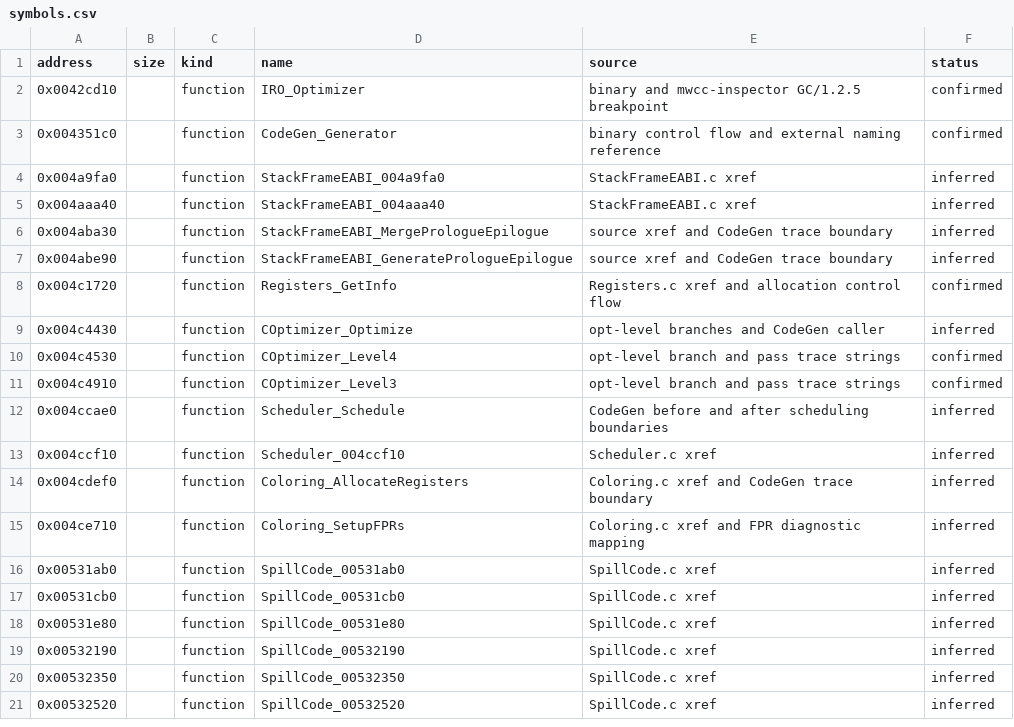
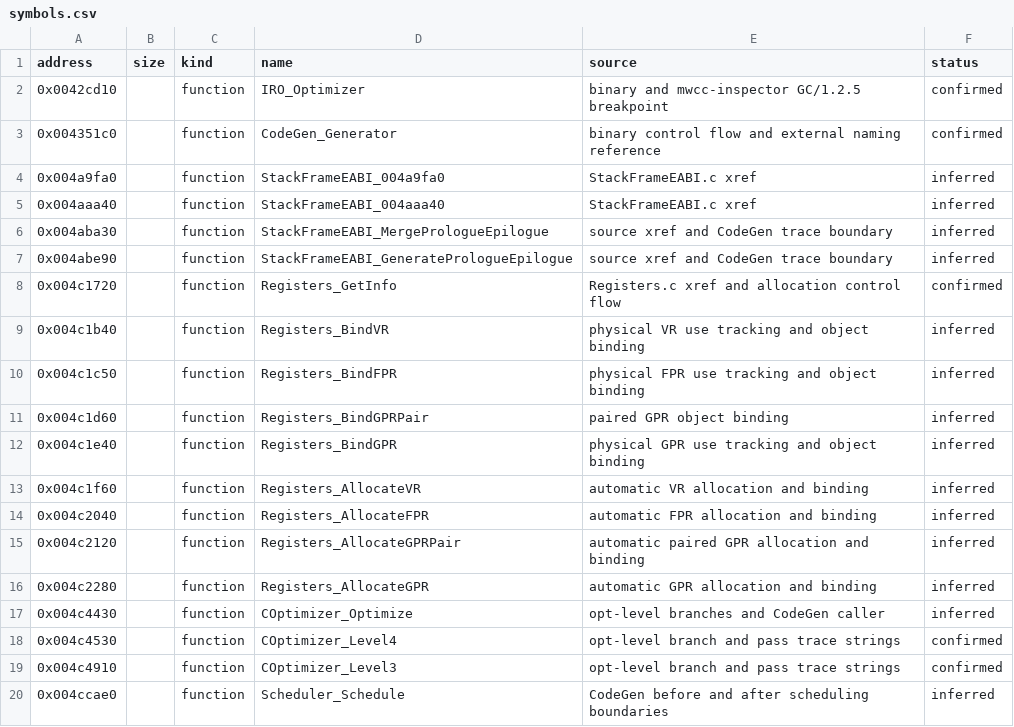
Before and after one commit to inspiredrobot/mwcc, a CSV file: config/GC_1_2_5/symbols.csv, drawn as a sheet; only a part is shown; the shorter side is filled out with more unchanged rows.

Commit message:
Reconstruct register allocation helpers

```diff
--- a/config/GC_1_2_5/symbols.csv
+++ b/config/GC_1_2_5/symbols.csv
@@ -8,2 +8,10 @@ address,size,kind,name,source,status
 0x004c1720,,function,Registers_GetInfo,Registers.c xref and allocation control flow,confirmed
+0x004c1b40,,function,Registers_BindVR,physical VR use tracking and object binding,inferred
+0x004c1c50,,function,Registers_BindFPR,physical FPR use tracking and object binding,inferred
+0x004c1d60,,function,Registers_BindGPRPair,paired GPR object binding,inferred
+0x004c1e40,,function,Registers_BindGPR,physical GPR use tracking and object binding,inferred
+0x004c1f60,,function,Registers_AllocateVR,automatic VR allocation and binding,inferred
+0x004c2040,,function,Registers_AllocateFPR,automatic FPR allocation and binding,inferred
+0x004c2120,,function,Registers_AllocateGPRPair,automatic paired GPR allocation and binding,inferred
+0x004c2280,,function,Registers_AllocateGPR,automatic GPR allocation and binding,inferred
 0x004c4430,,function,COptimizer_Optimize,opt-level branches and CodeGen caller,inferred
```
Also changed, not shown: 12 other files.
